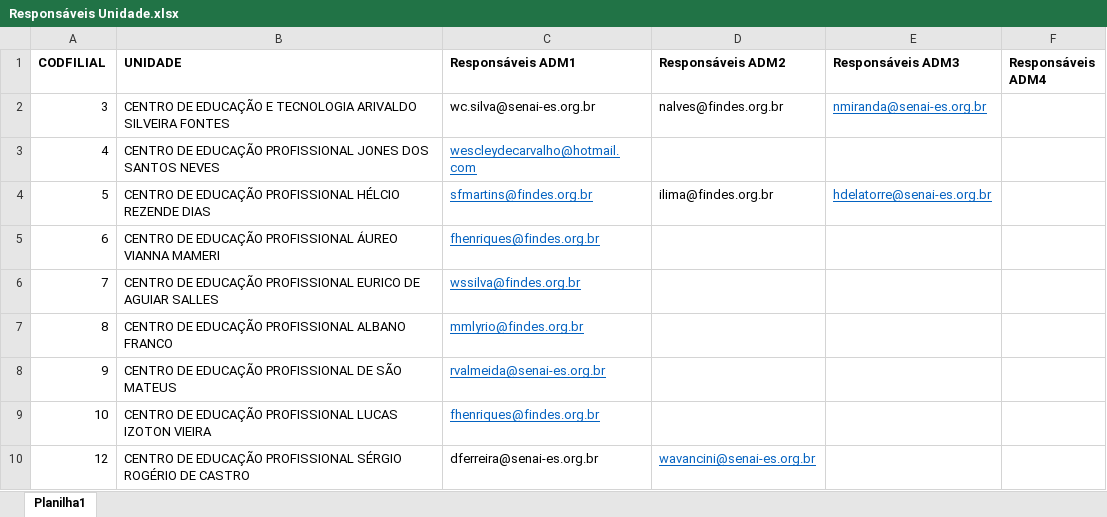
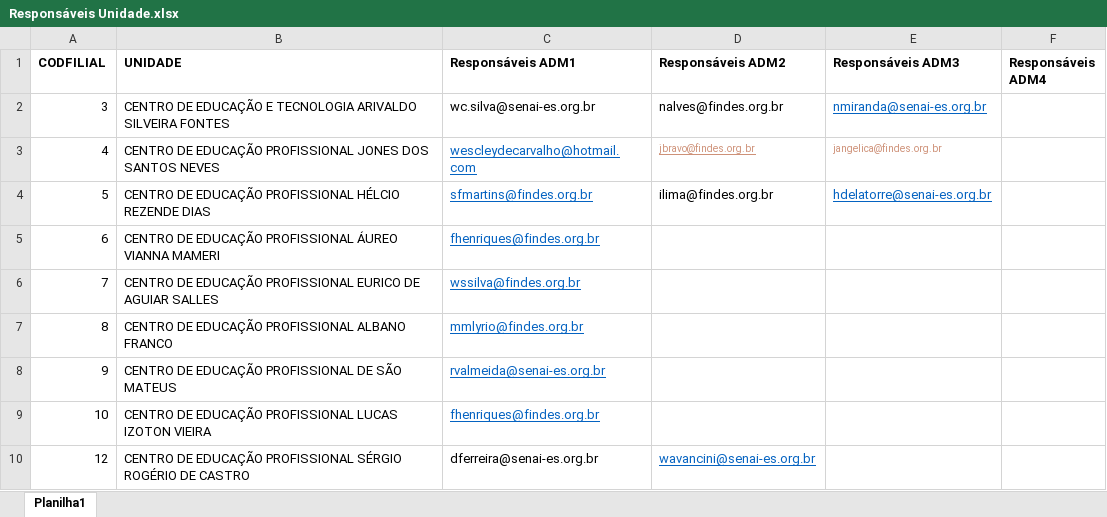
Before and after one commit to wdimasFindes/16.b-Notificacao_erros_instrutores, an Excel workbook: models/Responsáveis Unidade.xlsx, sheet Planilha1, drawn as a sheet; values as stored, in another font and other column widths than the file's, no borders; the diff names each change by its address in the sheet, - before the commit and + after, or states it on an @@ line.

```diff
--- a/models/Responsáveis Unidade.xlsx (sheet Planilha1)
+++ b/models/Responsáveis Unidade.xlsx (sheet Planilha1)
-D3 (Responsáveis ADM2): (empty)
+D3 (Responsáveis ADM2): jbravo@findes.org.br
-E3 (Responsáveis ADM3): (empty)
+E3 (Responsáveis ADM3): jangelica@findes.org.br
```
Also changed, not shown: 1 other file.
